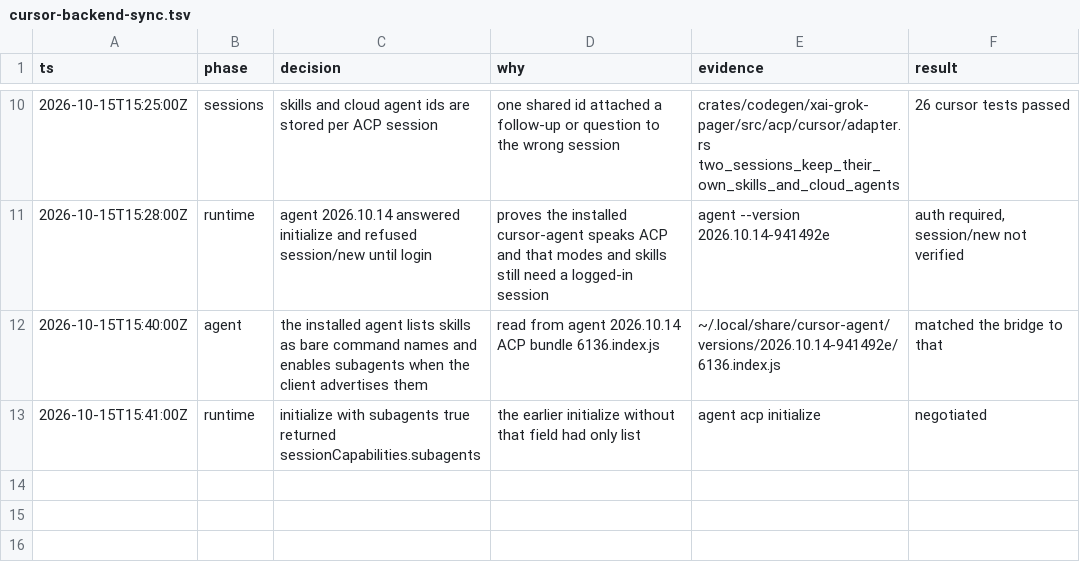
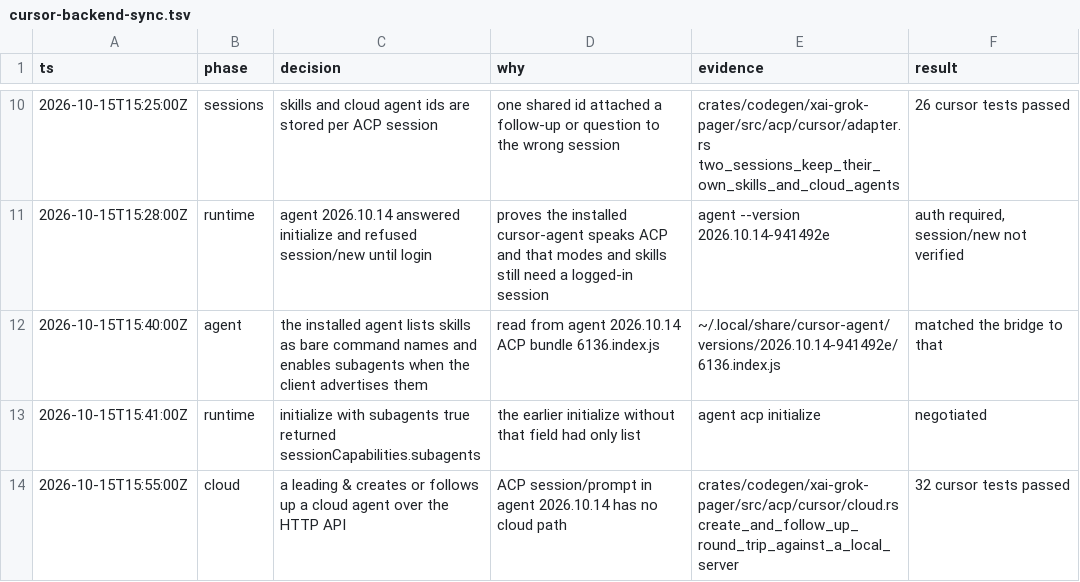
Before and after one commit to enzoenrico/grok-build, a TSV file: .audit/cursor-backend-sync.tsv, drawn as a sheet; only a part is shown, gaps mark what is left out.

```diff
--- a/.audit/cursor-backend-sync.tsv
+++ b/.audit/cursor-backend-sync.tsv
@@ -13 +13,2 @@ ts	phase	decision	why	evidence	result
 2026-10-15T15:41:00Z	runtime	initialize with subagents true returned sessionCapabilities.subagents	the earlier initialize without that field had only list	agent acp initialize	negotiated
+2026-10-15T15:55:00Z	cloud	a leading & creates or follows up a cloud agent over the HTTP API	ACP session/prompt in agent 2026.10.14 has no cloud path	crates/codegen/xai-grok-pager/src/acp/cursor/cloud.rs create_and_follow_up_round_trip_against_a_local_server	32 cursor tests passed
```
Also changed, not shown: 4 other files.
